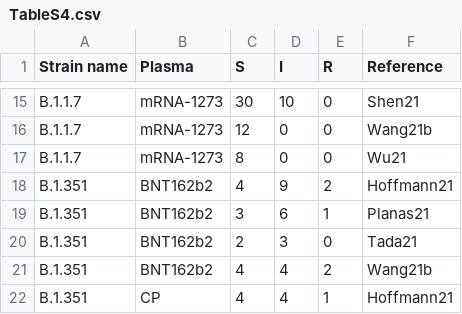
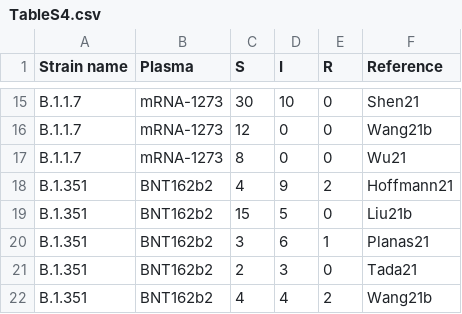
Before and after one commit to hivdb/covid-drdb-reports, a CSV file: susceptibility-data_files/table/TableS4.csv, drawn as a sheet; only a part is shown, gaps mark what is left out; the shorter side is filled out with more unchanged rows.

Commit message:
update tables

```diff
--- a/susceptibility-data_files/table/TableS4.csv
+++ b/susceptibility-data_files/table/TableS4.csv
@@ -18,2 +18,3 @@ B.1.1.7,mRNA-1273,8,0,0,Wu21
 B.1.351,BNT162b2,4,9,2,Hoffmann21
+B.1.351,BNT162b2,15,5,0,Liu21b
 B.1.351,BNT162b2,3,6,1,Planas21
```
Also changed, not shown: susceptibility-data_files/table/TableS3.csv, 2 other files.
